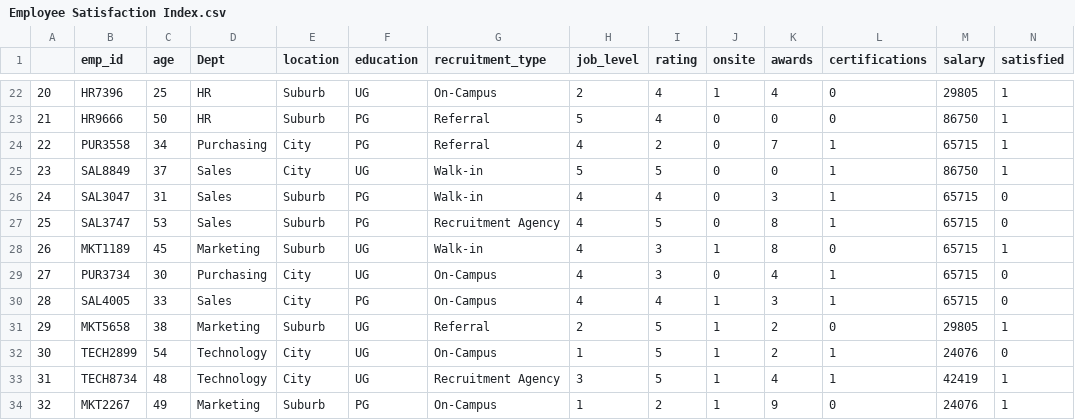
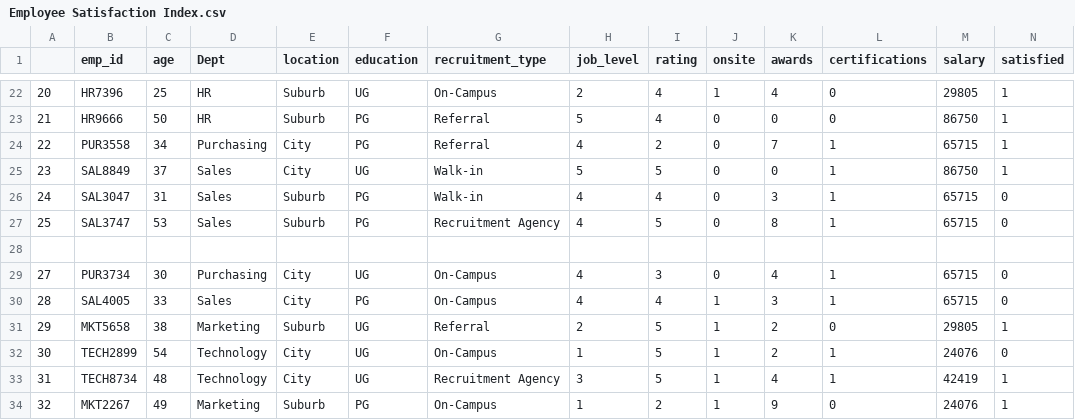
Before and after one commit to SovonChakraborty/Code, a CSV file: Employee Satisfaction Index.csv, drawn as a sheet; only a part is shown, gaps mark what is left out.

Commit message:
Update Employee Satisfaction Index.csv

```diff
--- a/Employee Satisfaction Index.csv
+++ b/Employee Satisfaction Index.csv
@@ -27,3 +27,3 @@
 25,SAL3747,53,Sales,Suburb,PG,Recruitment Agency,4,5,0,8,1,65715,0
-26,MKT1189,45,Marketing,Suburb,UG,Walk-in,4,3,1,8,0,65715,1
+
 27,PUR3734,30,Purchasing,City,UG,On-Campus,4,3,0,4,1,65715,0
```
